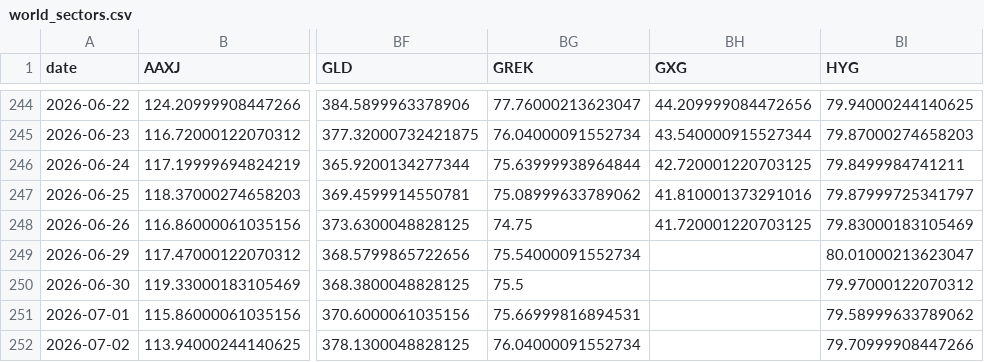
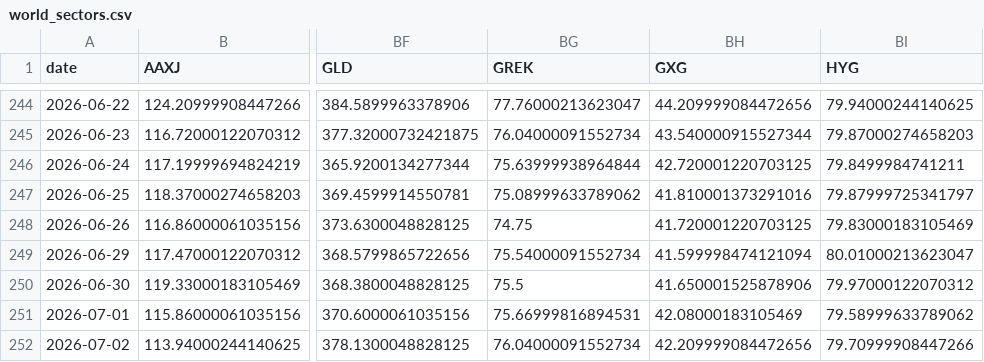
Before and after one commit to BamHIHedgeFundCEO/bamhi-web-reflex, a CSV file: data/world_sectors.csv, drawn as a sheet; only a part is shown, gaps mark what is left out; the diff names each change by its address in the sheet, - before the commit and + after, or states it on an @@ line.

```diff
--- a/data/world_sectors.csv
+++ b/data/world_sectors.csv
-BH249 (GXG): (empty)
+BH249 (GXG): 41.599998474121094
-BH250 (GXG): (empty)
+BH250 (GXG): 41.650001525878906
-BH251 (GXG): (empty)
+BH251 (GXG): 42.08000183105469
-BH252 (GXG): (empty)
+BH252 (GXG): 42.209999084472656
```
Also changed, not shown: data/breadth.csv, 1 other file.
